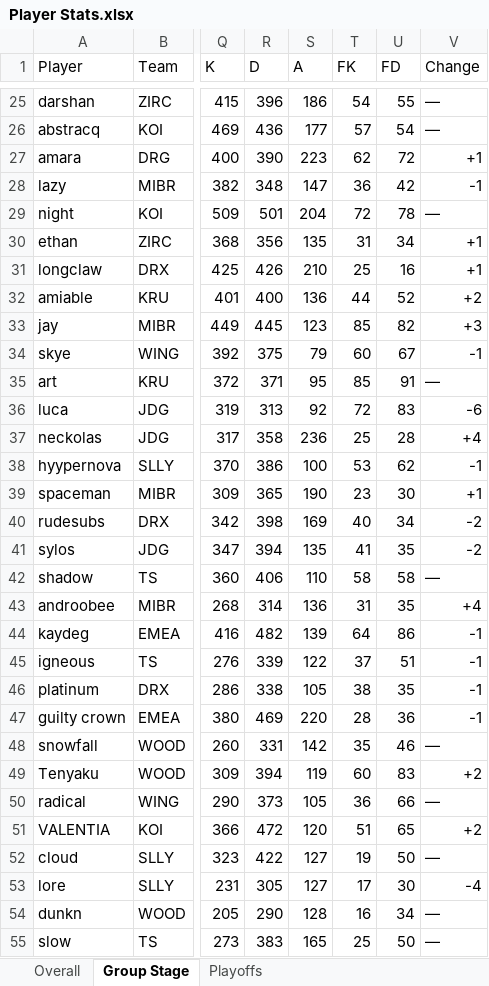
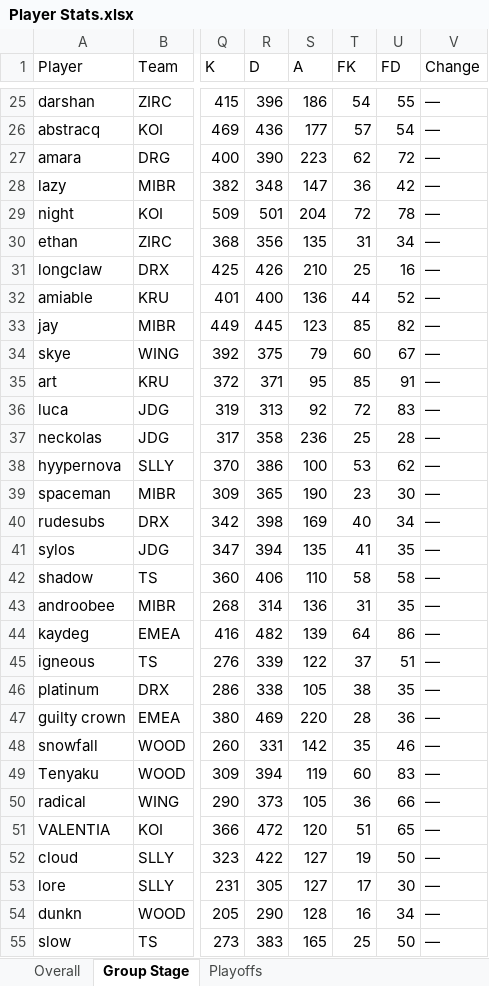
Before and after one commit to PlatChatMembersTourney/pcmt, an Excel workbook: data/s2/Player Stats.xlsx, sheet Group Stage, drawn as a sheet; only a part is shown, gaps mark what is left out; values as stored, in another font and other column widths than the file's, no cell formats; conditional formats not drawn; the diff covers the shown part only; the diff names each change by its address in the sheet, - before the commit and + after, or states it on an @@ line.

```diff
--- a/data/s2/Player Stats.xlsx (sheet Group Stage)
+++ b/data/s2/Player Stats.xlsx (sheet Group Stage)
-V27 (Change): +1
+V27 (Change): —
-V28 (Change): -1
+V28 (Change): —
-V30:V31 (Change): +1
+V30:V31 (Change): —
-V32 (Change): +2
+V32 (Change): —
-V33 (Change): +3
+V33 (Change): —
-V34 (Change): -1
+V34 (Change): —
-V36 (Change): -6
+V36 (Change): —
-V37 (Change): +4
+V37 (Change): —
-V38 (Change): -1
+V38 (Change): —
-V39 (Change): +1
+V39 (Change): —
-V40:V41 (Change): -2
+V40:V41 (Change): —
-V43 (Change): +4
+V43 (Change): —
-V44:V47 (Change): -1
+V44:V47 (Change): —
-V49 (Change): +2
+V49 (Change): —
-V51 (Change): +2
+V51 (Change): —
-V53 (Change): -4
+V53 (Change): —
```
Also changed, not shown: 10 edited cells elsewhere in this sheet, sheet Overall, sheet Playoffs, cell formats, formulas that keep their value, 4 other files.
